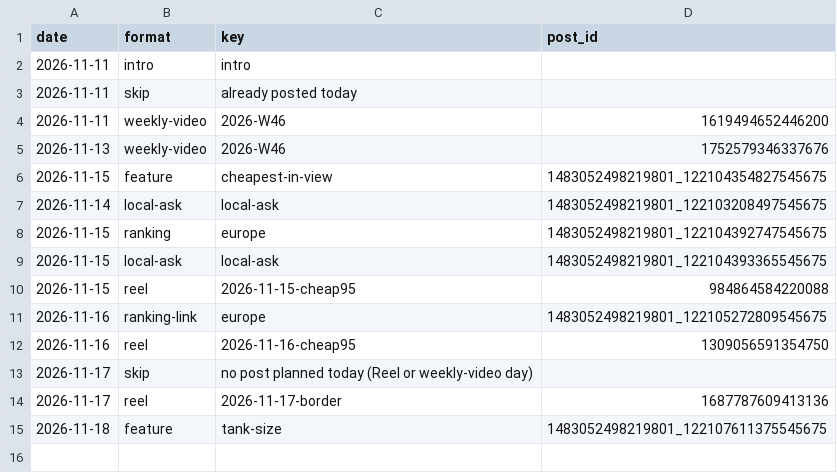
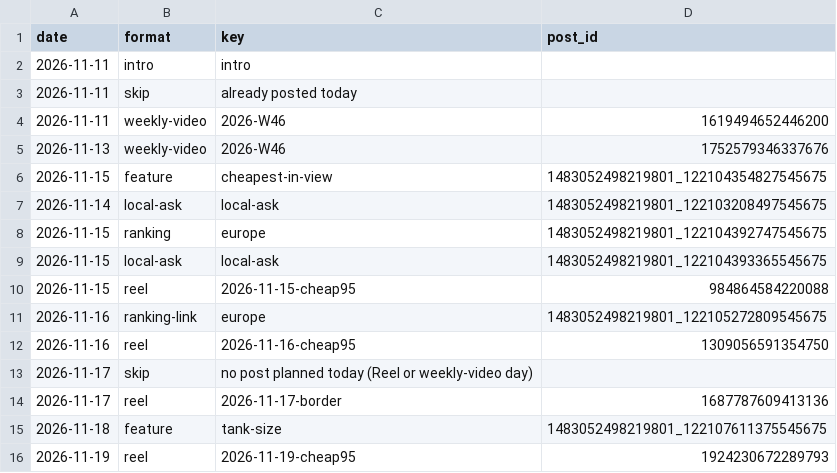
Before and after one commit to ThorstenGru/nordic-fuel-prices, a CSV file: docs/facebook/post_log.csv, drawn as a sheet.

```diff
--- a/docs/facebook/post_log.csv
+++ b/docs/facebook/post_log.csv
@@ -15 +15,2 @@ date,format,key,post_id
 2026-11-18,feature,tank-size,1483052498219801_122107611375545675
+2026-11-19,reel,2026-11-19-cheap95,1924230672289793
```
